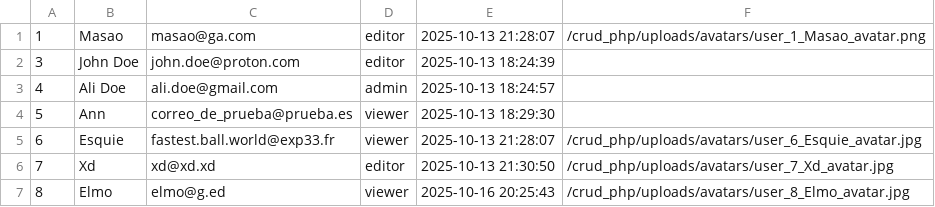
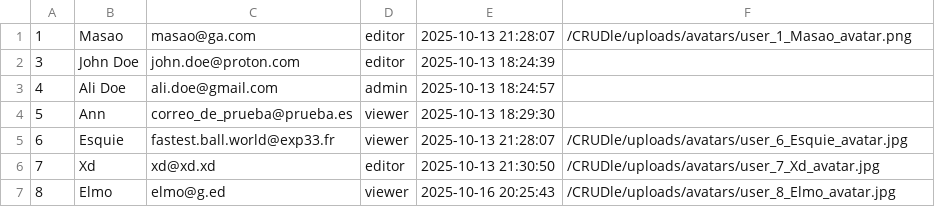
Before and after one commit to EsderJ10/CRUDle, a CSV file: data/usuarios.csv, drawn as a sheet.

```diff
--- a/data/usuarios.csv
+++ b/data/usuarios.csv
@@ -1,2 +1,2 @@
-1,Masao,masao@ga.com,editor,"2025-10-13 21:28:07",/crud_php/uploads/avatars/user_1_Masao_avatar.png
+1,Masao,masao@ga.com,editor,"2025-10-13 21:28:07",/CRUDle/uploads/avatars/user_1_Masao_avatar.png
 3,"John Doe",john.doe@proton.com,editor,"2025-10-13 18:24:39",
@@ -4,4 +4,4 @@
 5,Ann,correo_de_prueba@prueba.es,viewer,"2025-10-13 18:29:30",
-6,Esquie,fastest.ball.world@exp33.fr,viewer,"2025-10-13 21:28:07",/crud_php/uploads/avatars/user_6_Esquie_avatar.jpg
-7,Xd,xd@xd.xd,editor,"2025-10-13 21:30:50",/crud_php/uploads/avatars/user_7_Xd_avatar.jpg
-8,Elmo,elmo@g.ed,viewer,"2025-10-16 20:25:43",/crud_php/uploads/avatars/user_8_Elmo_avatar.jpg
+6,Esquie,fastest.ball.world@exp33.fr,viewer,"2025-10-13 21:28:07",/CRUDle/uploads/avatars/user_6_Esquie_avatar.jpg
+7,Xd,xd@xd.xd,editor,"2025-10-13 21:30:50",/CRUDle/uploads/avatars/user_7_Xd_avatar.jpg
+8,Elmo,elmo@g.ed,viewer,"2025-10-16 20:25:43",/CRUDle/uploads/avatars/user_8_Elmo_avatar.jpg
```
Also changed, not shown: 1 other file.
